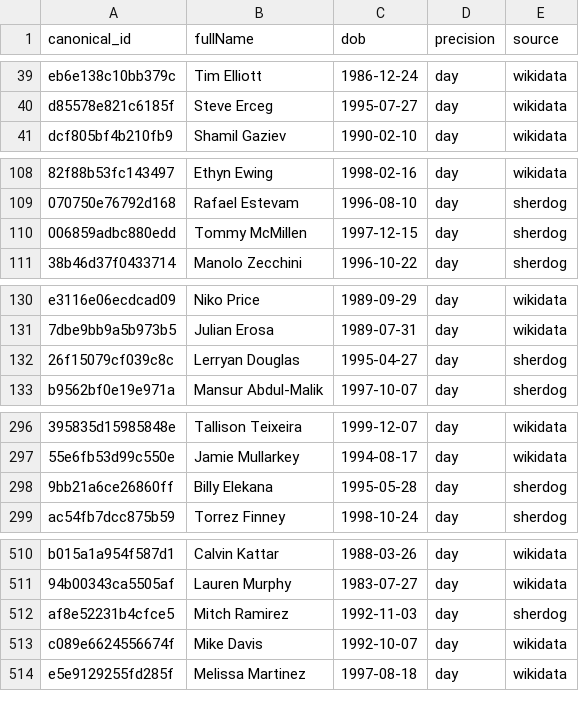
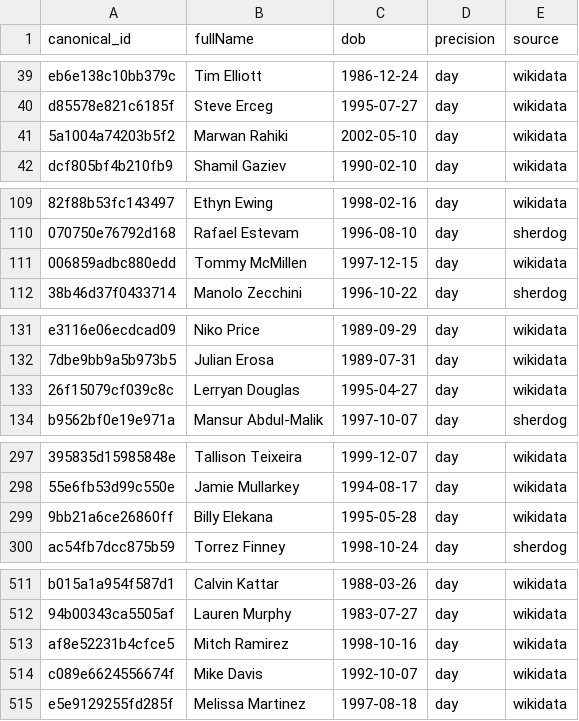
Before and after one commit to Fer6y/FergRank, a CSV file: ufc-rankings/data/canonical/fighter_dob.csv, drawn as a sheet; only a part is shown, gaps mark what is left out; addresses are those after the commit; the diff covers the shown part only; the diff names each change by its address in the sheet, - before the commit and + after, or states it on an @@ line.

```diff
--- a/ufc-rankings/data/canonical/fighter_dob.csv
+++ b/ufc-rankings/data/canonical/fighter_dob.csv
+row 41: 5a1004a74203b5f2 | Marwan Rahiki | 2002-05-10 | day | wikidata
-E111 (source): sherdog
+E111 (source): wikidata
-E133 (source): sherdog
+E133 (source): wikidata
-E299 (source): sherdog
+E299 (source): wikidata
-C513 (dob): 1992-11-03
+C513 (dob): 1998-10-16
-E513 (source): sherdog
+E513 (source): wikidata
```
Also changed, not shown: 3 edited cells elsewhere in this file, ufc-rankings/data/bfo_odds.csv, ufc-rankings/data/official_rankings.csv, 5 other files.
